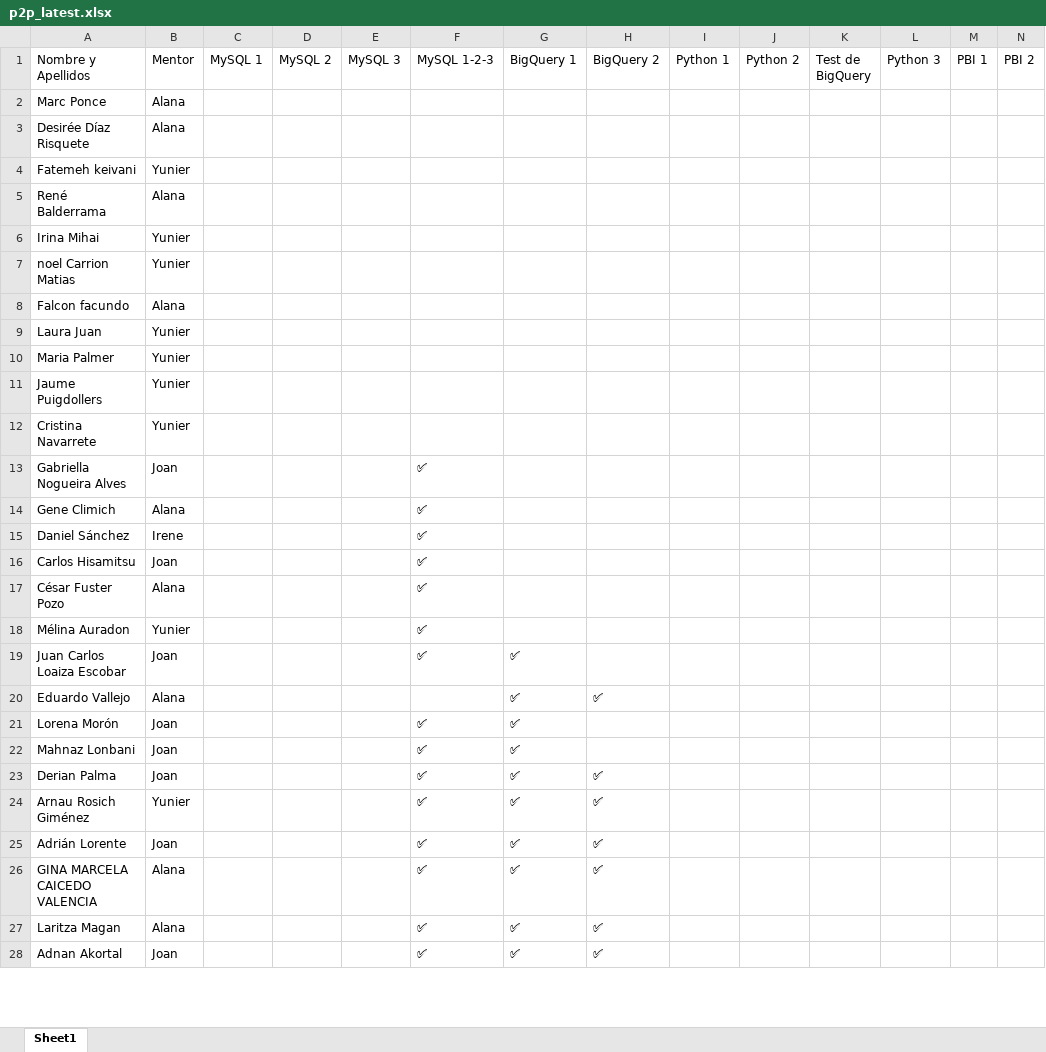
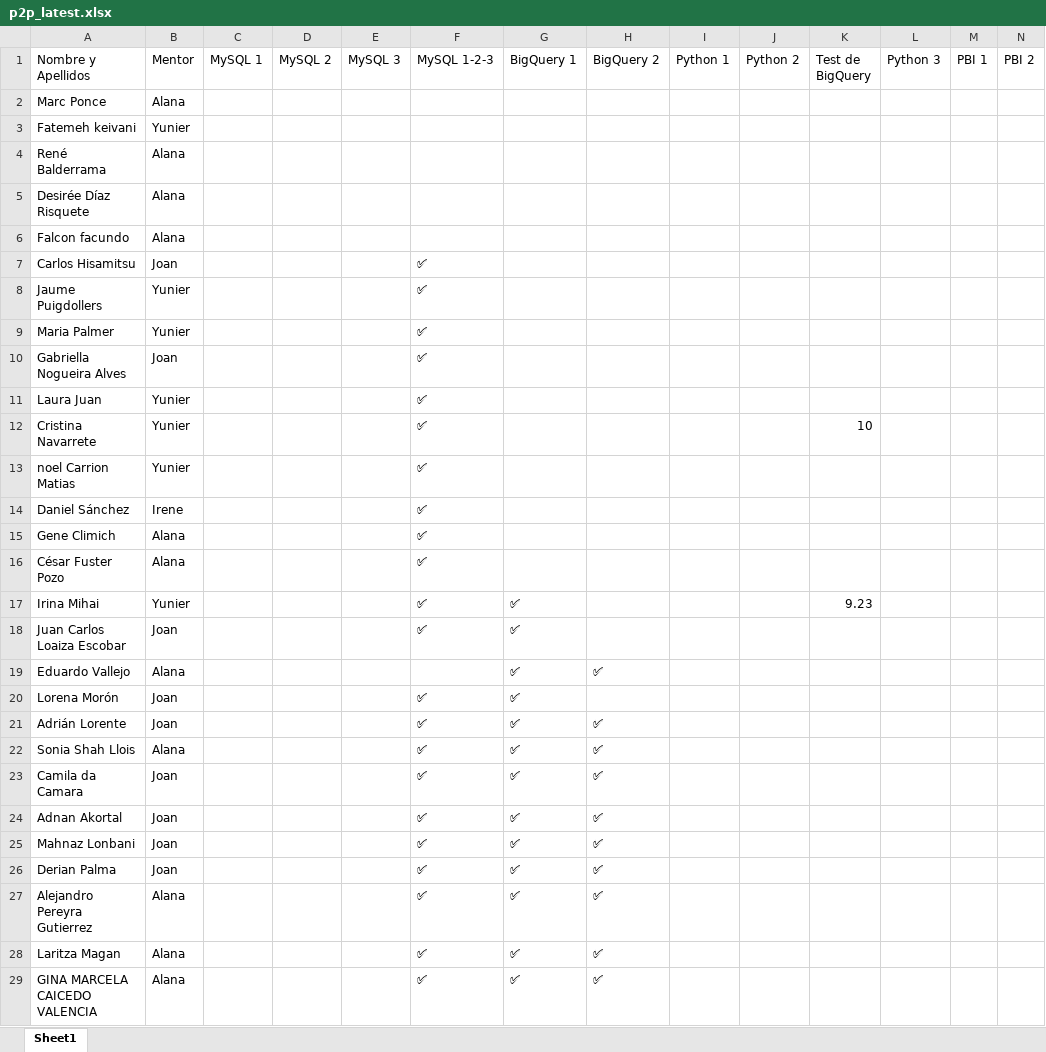
Before and after one commit to alanaolivieri/P2P-ITA, an Excel workbook: data/p2p_latest.xlsx, sheet Sheet1, drawn as a sheet; only a part is shown; values as stored, in another font and other column widths than the file's, no borders; removed rows and columns are numbered as before the commit, all else as after; the diff covers the shown part only; the diff names each change by its address in the sheet, - before the commit and + after, or states it on an @@ line.

```diff
--- a/data/p2p_latest.xlsx (sheet Sheet1)
+++ b/data/p2p_latest.xlsx (sheet Sheet1)
-row 6: Irina Mihai | Yunier
-row 7: noel Carrion Matias | Yunier
@@ row 3 moved to row 5: Desirée Díaz Risquete @@
-row 9: Laura Juan | Yunier
-row 10: Maria Palmer | Yunier
@@ row 16 moved to row 7: Carlos Hisamitsu @@
-F8 (MySQL 1-2-3): (empty)
+F8 (MySQL 1-2-3): ✅
-row 12: Cristina Navarrete | Yunier
+row 9: Maria Palmer | Yunier |  |  |  | ✅
+row 11: Laura Juan | Yunier |  |  |  | ✅
+row 12: Cristina Navarrete | Yunier |  |  |  | ✅ |  |  |  |  | 10
+row 13: noel Carrion Matias | Yunier |  |  |  | ✅
@@ row 15 moved to row 14: Daniel Sánchez @@
-row 18: Mélina Auradon | Yunier |  |  |  | ✅
+row 17: Irina Mihai | Yunier |  |  |  | ✅ | ✅ |  |  |  | 9.23
@@ row 25 moved to row 21: Adrián Lorente @@
@@ row 32 moved to row 22: Sonia Shah Llois @@
@@ row 30 moved to row 23: Camila da Camara @@
@@ row 28 moved to row 24: Adnan Akortal @@
-H25 (BigQuery 2): (empty)
+H25 (BigQuery 2): ✅
-A27 (Nombre y Apellidos): Arnau Rosich Giménez
+A27 (Nombre y Apellidos): Alejandro Pereyra Gutierrez
-B27 (Mentor): Yunier
+B27 (Mentor): Alana
@@ row 27 moved to row 28: Laritza Magan @@
```
Also changed, not shown: 1 added row, 2 removed rows, 6 moved rows and 3 edited cells elsewhere in this sheet, data/actividades.xlsx.
